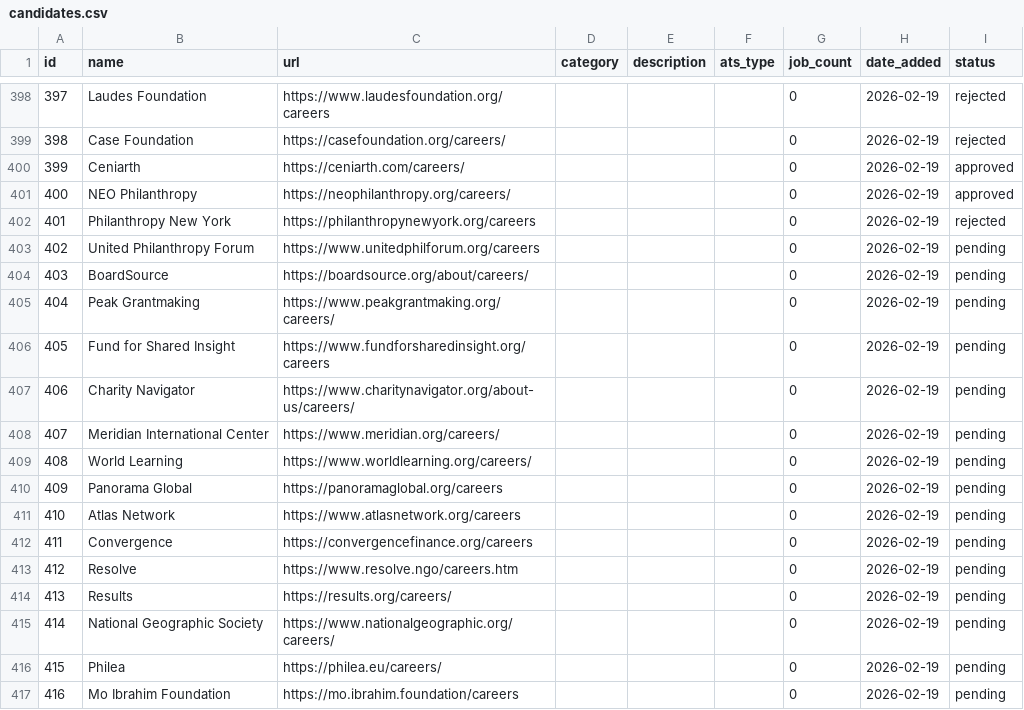
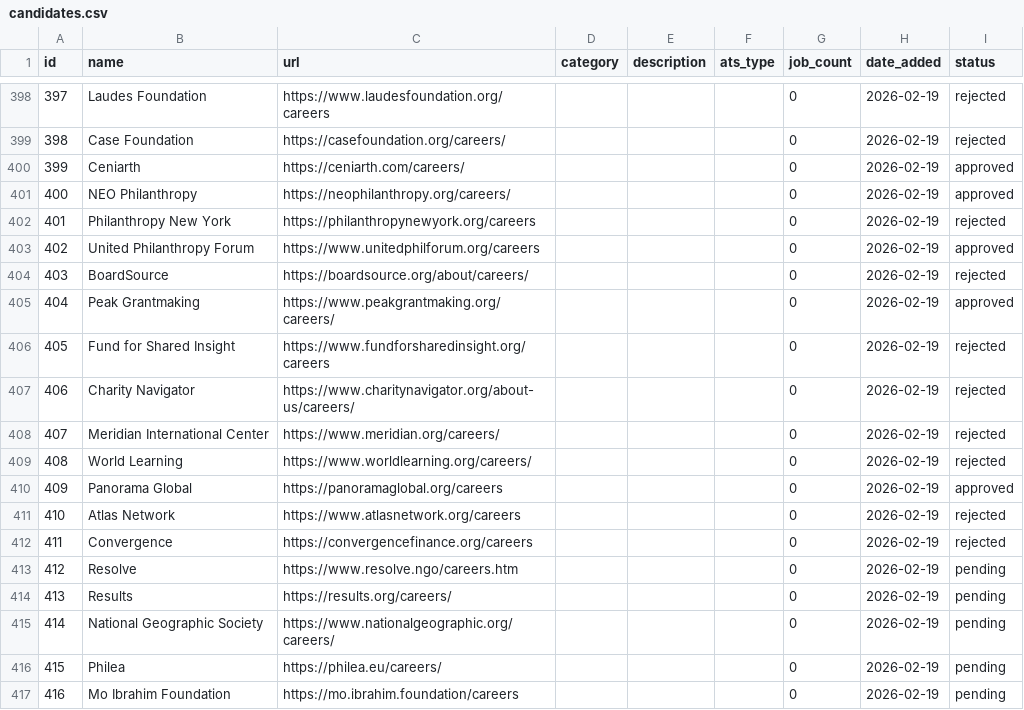
Before and after one commit to ZoellerK/Job-search, a CSV file: candidates.csv, drawn as a sheet; only a part is shown, gaps mark what is left out.

```diff
--- a/candidates.csv
+++ b/candidates.csv
@@ -402,12 +402,12 @@ id,name,url,category,description,ats_type,job_count,date_added,status
 401,Philanthropy New York,https://philanthropynewyork.org/careers,,,,0,2026-02-19,rejected
-402,United Philanthropy Forum,https://www.unitedphilforum.org/careers,,,,0,2026-02-19,pending
-403,BoardSource,https://boardsource.org/about/careers/,,,,0,2026-02-19,pending
-404,Peak Grantmaking,https://www.peakgrantmaking.org/careers/,,,,0,2026-02-19,pending
-405,Fund for Shared Insight,https://www.fundforsharedinsight.org/careers,,,,0,2026-02-19,pending
-406,Charity Navigator,https://www.charitynavigator.org/about-us/careers/,,,,0,2026-02-19,pending
-407,Meridian International Center,https://www.meridian.org/careers/,,,,0,2026-02-19,pending
-408,World Learning,https://www.worldlearning.org/careers/,,,,0,2026-02-19,pending
-409,Panorama Global,https://panoramaglobal.org/careers,,,,0,2026-02-19,pending
-410,Atlas Network,https://www.atlasnetwork.org/careers,,,,0,2026-02-19,pending
-411,Convergence,https://convergencefinance.org/careers,,,,0,2026-02-19,pending
+402,United Philanthropy Forum,https://www.unitedphilforum.org/careers,,,,0,2026-02-19,approved
+403,BoardSource,https://boardsource.org/about/careers/,,,,0,2026-02-19,rejected
+404,Peak Grantmaking,https://www.peakgrantmaking.org/careers/,,,,0,2026-02-19,approved
+405,Fund for Shared Insight,https://www.fundforsharedinsight.org/careers,,,,0,2026-02-19,rejected
+406,Charity Navigator,https://www.charitynavigator.org/about-us/careers/,,,,0,2026-02-19,rejected
+407,Meridian International Center,https://www.meridian.org/careers/,,,,0,2026-02-19,rejected
+408,World Learning,https://www.worldlearning.org/careers/,,,,0,2026-02-19,rejected
+409,Panorama Global,https://panoramaglobal.org/careers,,,,0,2026-02-19,approved
+410,Atlas Network,https://www.atlasnetwork.org/careers,,,,0,2026-02-19,rejected
+411,Convergence,https://convergencefinance.org/careers,,,,0,2026-02-19,rejected
 412,Resolve,https://www.resolve.ngo/careers.htm,,,,0,2026-02-19,pending
```
Also changed, not shown: sites.csv, 2 other files.
